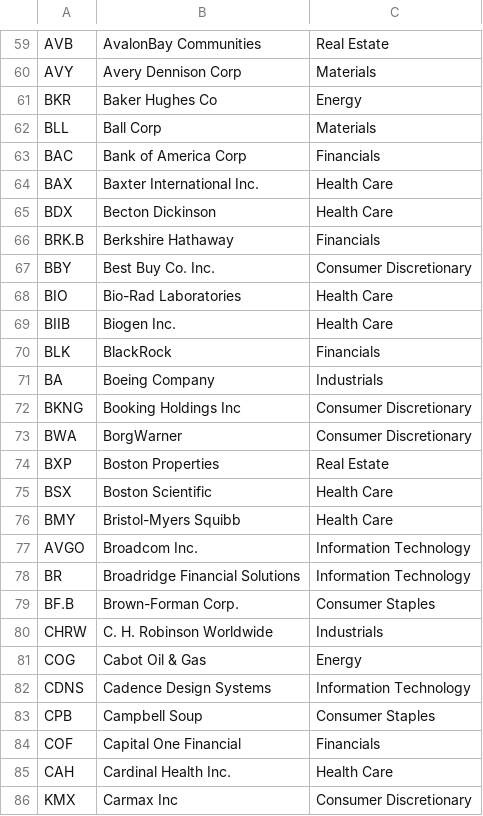
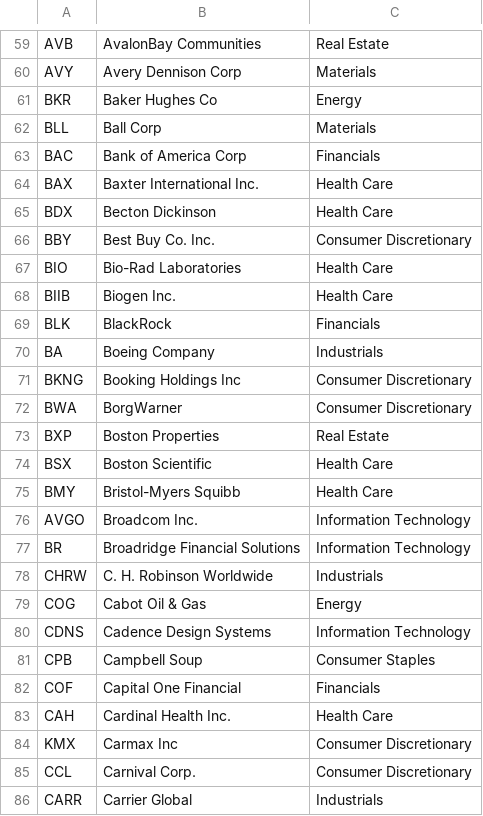
Before and after one commit to liyo6397/stockAnalyze_api, a CSV file: backend/data/sp500_tokens.csv, drawn as a sheet; only a part is shown, gaps mark what is left out; the shorter side is filled out with more unchanged rows; the diff names each change by its address in the sheet, - before the commit and + after, or states it on an @@ line.

Commit message:
Remove the whole data and add the necessary again.

```diff
--- a/backend/data/sp500_tokens.csv
+++ b/backend/data/sp500_tokens.csv
-row 66: BRK.B | Berkshire Hathaway | Financials
-row 79: BF.B | Brown-Forman Corp. | Consumer Staples
```
Also changed, not shown: 9 other files.
